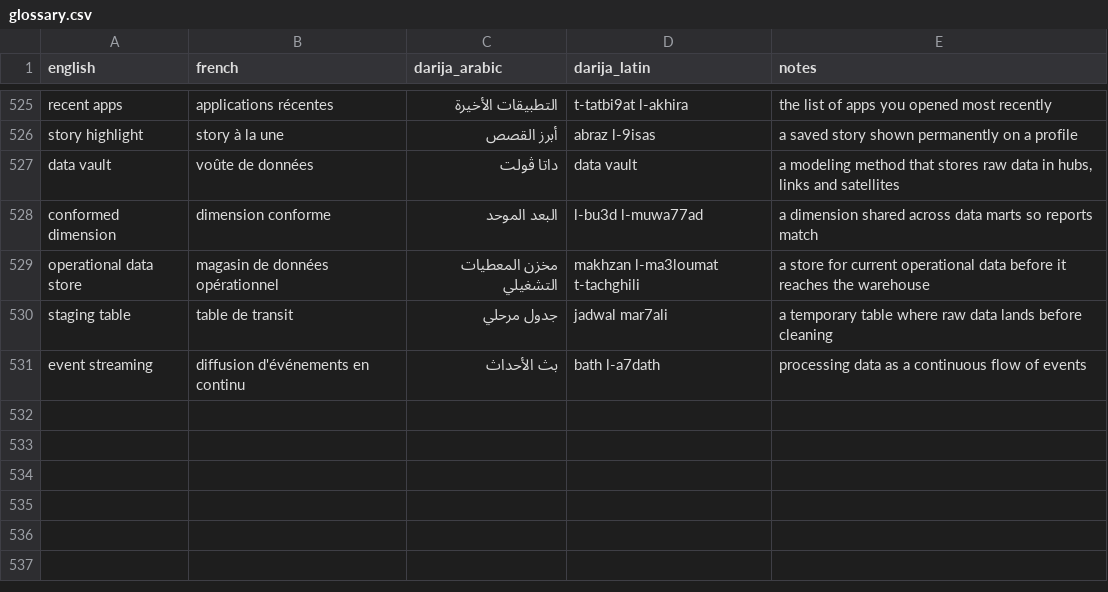
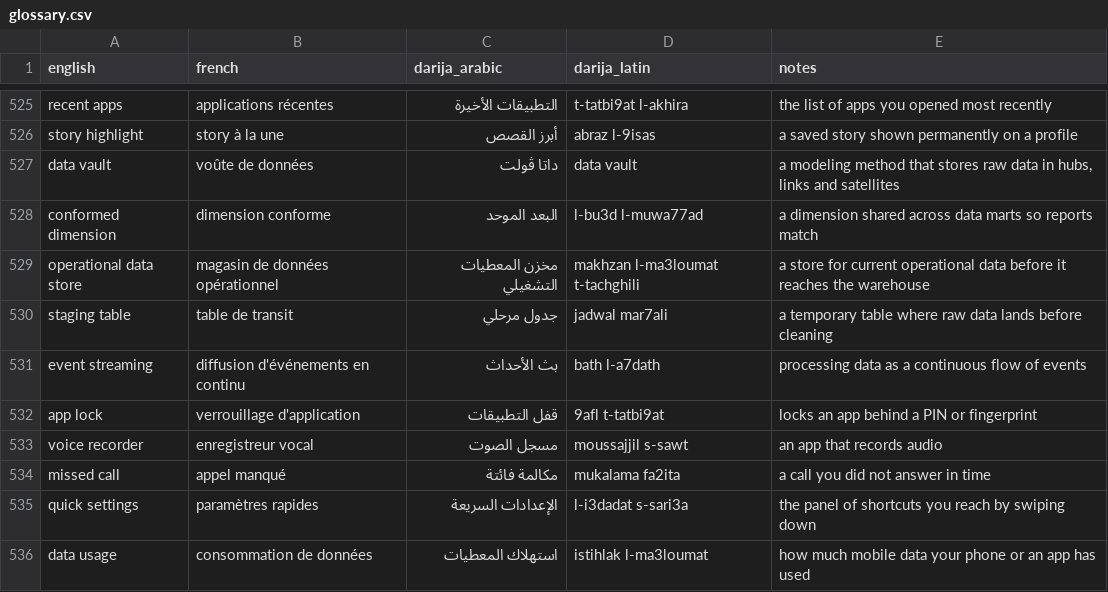
Before and after one commit to taha-b0t/darija-tech-glossary, a CSV file: glossary.csv, drawn as a sheet; only a part is shown, gaps mark what is left out.

Commit message:
feat(glossary): add 5 everyday app terms (app lock, voice recorder, missed call, quick settings, data usage)

```diff
--- a/glossary.csv
+++ b/glossary.csv
@@ -531 +531,6 @@ staging table,table de transit,جدول مرحلي,jadwal mar7ali,a temporary ta
 event streaming,diffusion d'événements en continu,بث الأحداث,bath l-a7dath,processing data as a continuous flow of events
+app lock,verrouillage d'application,قفل التطبيقات,9afl t-tatbi9at,locks an app behind a PIN or fingerprint
+voice recorder,enregistreur vocal,مسجل الصوت,moussajjil s-sawt,an app that records audio
+missed call,appel manqué,مكالمة فائتة,mukalama fa2ita,a call you did not answer in time
+quick settings,paramètres rapides,الإعدادات السريعة,l-i3dadat s-sari3a,the panel of shortcuts you reach by swiping down
+data usage,consommation de données,استهلاك المعطيات,istihlak l-ma3loumat,how much mobile data your phone or an app has used
```
